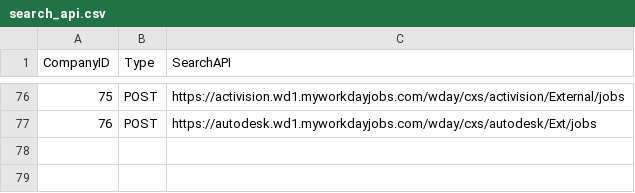
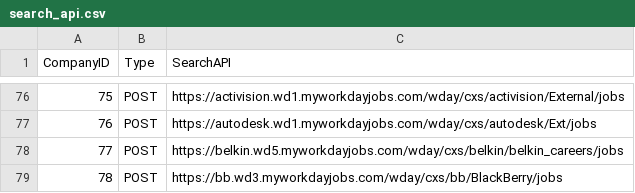
Before and after one commit to mehtajinesh/New-Full-Time-Jobs-Notifier, a CSV file: data/search_api.csv, drawn as a sheet; only a part is shown, gaps mark what is left out.

```diff
--- a/data/search_api.csv
+++ b/data/search_api.csv
@@ -77 +77,3 @@ CompanyID,Type,SearchAPI
 76,POST,https://autodesk.wd1.myworkdayjobs.com/wday/cxs/autodesk/Ext/jobs
+77,POST,https://belkin.wd5.myworkdayjobs.com/wday/cxs/belkin/belkin_careers/jobs
+78,POST,https://bb.wd3.myworkdayjobs.com/wday/cxs/bb/BlackBerry/jobs
```
Also changed, not shown: data/already_known_jobs.csv, data/company_data.csv, 3 other files.
